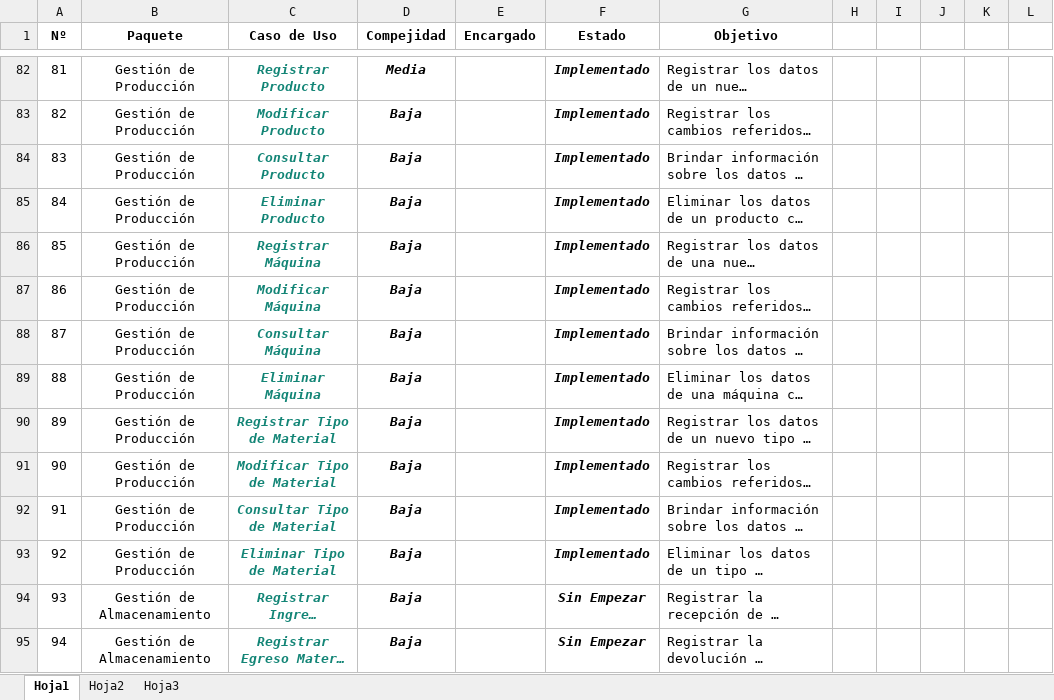
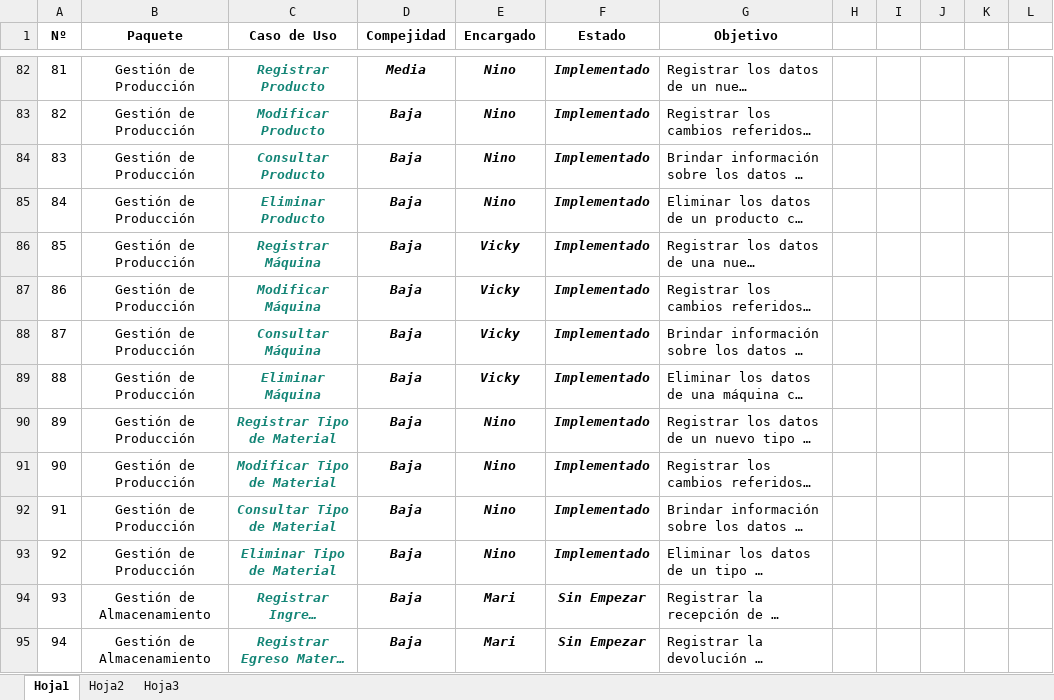
Before and after one commit to NinoMolina/metalurgica, an Excel workbook: Planificacion/PlanificacionTesis.xlsx, sheet Hoja1, drawn as a sheet; only a part is shown, gaps mark what is left out; long unchanged cells end in …; values as stored, in another font and other column widths than the file's, no borders; conditional formats not drawn; the diff covers the shown part only; the diff names each change by its address in the sheet, - before the commit and + after, or states it on an @@ line.

```diff
--- a/Planificacion/PlanificacionTesis.xlsx (sheet Hoja1)
+++ b/Planificacion/PlanificacionTesis.xlsx (sheet Hoja1)
-E82:E85 (Encargado): (empty)
+E82:E85 (Encargado): Nino
-E86:E89 (Encargado): (empty)
+E86:E89 (Encargado): Vicky
-E90:E93 (Encargado): (empty)
+E90:E93 (Encargado): Nino
-E94:E95 (Encargado): (empty)
+E94:E95 (Encargado): Mari
```
Also changed, not shown: 117 edited cells and cell formats elsewhere in this sheet.
